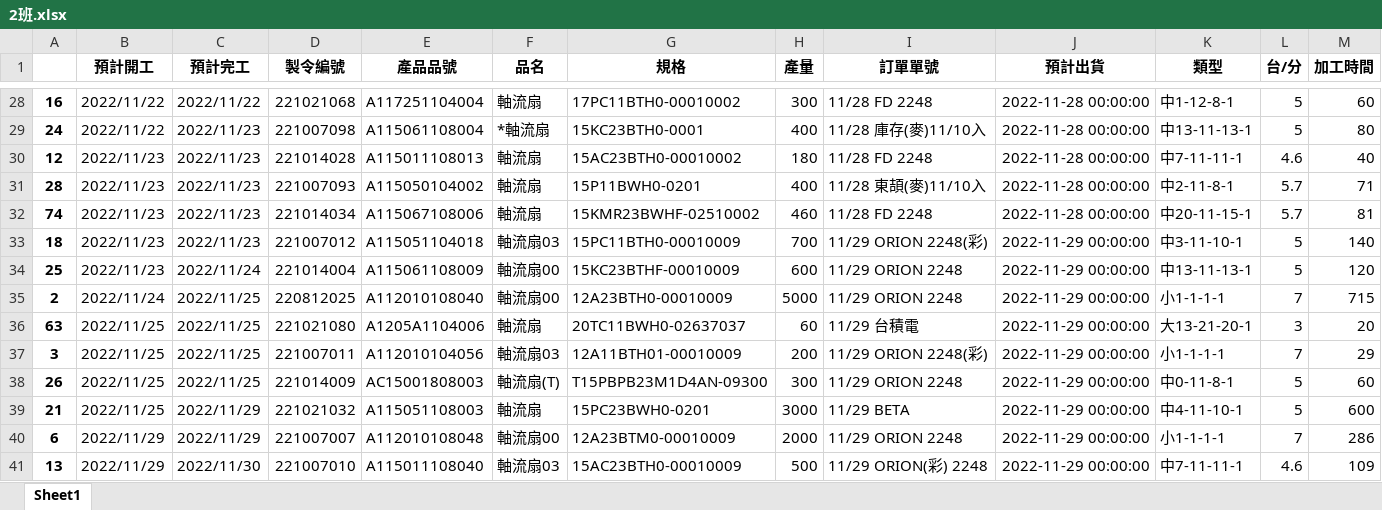
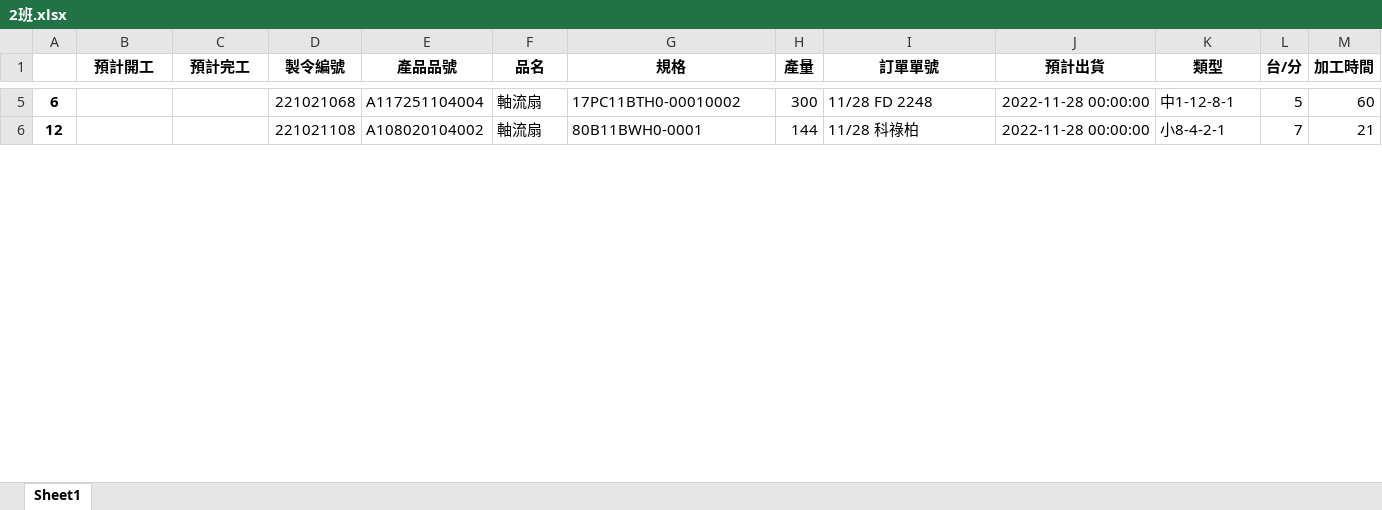
Before and after one commit to Jhin-Hsing/Genetic-Algorithm-for-a-scheduling-problem, an Excel workbook: debug/2班.xlsx, sheet Sheet1, drawn as a sheet; only a part is shown, gaps mark what is left out; values as stored, in another font and other column widths than the file's, no borders; removed rows and columns are numbered as before the commit, all else as after; the diff covers the shown part only; the diff names each change by its address in the sheet, - before the commit and + after, or states it on an @@ line.

```diff
--- a/debug/2班.xlsx (sheet Sheet1)
+++ b/debug/2班.xlsx (sheet Sheet1)
-A5: 16
+A5: 6
-B5 (預計開工): 2022/11/22
+B5 (預計開工): (empty)
-C5 (預計完工): 2022/11/22
+C5 (預計完工): (empty)
-row 29: 24 | 2022/11/22 | 2022/11/23 | 221007098 | A115061108004 | *軸流扇 | 15KC23BTH0-0001 | 400 | 11/28 庫存(麥)11/10入 | 2022-11-28 00:00:00 | 中13-11-13-1 | 5 | 80
-B6 (預計開工): 2022/11/23
+B6 (預計開工): (empty)
-C6 (預計完工): 2022/11/23
+C6 (預計完工): (empty)
-D6 (製令編號): 221014028
+D6 (製令編號): 221021108
-E6 (產品品號): A115011108013
+E6 (產品品號): A108020104002
-G6 (規格): 15AC23BTH0-00010002
+G6 (規格): 80B11BWH0-0001
-H6 (產量): 180
+H6 (產量): 144
-I6 (訂單單號): 11/28 FD 2248
+I6 (訂單單號): 11/28 科祿柏
-K6 (類型): 中7-11-11-1
+K6 (類型): 小8-4-2-1
-L6 (台/分): 4.6
+L6 (台/分): 7
-M6 (加工時間): 40
+M6 (加工時間): 21
-row 31: 28 | 2022/11/23 | 2022/11/23 | 221007093 | A115050104002 | 軸流扇 | 15P11BWH0-0201 | 400 | 11/28 東頡(麥)11/10入 | 2022-11-28 00:00:00 | 中2-11-8-1 | 5.7 | 71
-row 32: 74 | 2022/11/23 | 2022/11/23 | 221014034 | A115067108006 | 軸流扇 | 15KMR23BWHF-02510002 | 460 | 11/28 FD 2248 | 2022-11-28 00:00:00 | 中20-11-15-1 | 5.7 | 81
-row 33: 18 | 2022/11/23 | 2022/11/23 | 221007012 | A115051104018 | 軸流扇03 | 15PC11BTH0-00010009 | 700 | 11/29 ORION 2248(彩) | 2022-11-29 00:00:00 | 中3-11-10-1 | 5 | 140
-row 34: 25 | 2022/11/23 | 2022/11/24 | 221014004 | A115061108009 | 軸流扇00 | 15KC23BTHF-00010009 | 600 | 11/29 ORION 2248 | 2022-11-29 00:00:00 | 中13-11-13-1 | 5 | 120
-row 35: 2 | 2022/11/24 | 2022/11/25 | 220812025 | A112010108040 | 軸流扇00 | 12A23BTH0-00010009 | 5000 | 11/29 ORION 2248 | 2022-11-29 00:00:00 | 小1-1-1-1 | 7 | 715
-row 36: 63 | 2022/11/25 | 2022/11/25 | 221021080 | A1205A1104006 | 軸流扇 | 20TC11BWH0-02637037 | 60 | 11/29 台積電 | 2022-11-29 00:00:00 | 大13-21-20-1 | 3 | 20
-row 37: 3 | 2022/11/25 | 2022/11/25 | 221007011 | A112010104056 | 軸流扇03 | 12A11BTH01-00010009 | 200 | 11/29 ORION 2248(彩) | 2022-11-29 00:00:00 | 小1-1-1-1 | 7 | 29
-row 38: 26 | 2022/11/25 | 2022/11/25 | 221014009 | AC15001808003 | 軸流扇(T) | T15PBPB23M1D4AN-09300 | 300 | 11/29 ORION 2248 | 2022-11-29 00:00:00 | 中0-11-8-1 | 5 | 60
-row 39: 21 | 2022/11/25 | 2022/11/29 | 221021032 | A115051108003 | 軸流扇 | 15PC23BWH0-0201 | 3000 | 11/29 BETA | 2022-11-29 00:00:00 | 中4-11-10-1 | 5 | 600
-row 40: 6 | 2022/11/29 | 2022/11/29 | 221007007 | A112010108048 | 軸流扇00 | 12A23BTM0-00010009 | 2000 | 11/29 ORION 2248 | 2022-11-29 00:00:00 | 小1-1-1-1 | 7 | 286
-row 41: 13 | 2022/11/29 | 2022/11/30 | 221007010 | A115011108040 | 軸流扇03 | 15AC23BTH0-00010009 | 500 | 11/29 ORION(彩) 2248 | 2022-11-29 00:00:00 | 中7-11-11-1 | 4.6 | 109
```
Also changed, not shown: 4 added rows, 28 removed rows and 18 edited cells elsewhere in this sheet, debug/vio.xlsx, input_data/工時及可生產產品對應_V2.xlsx, 12 other files.
